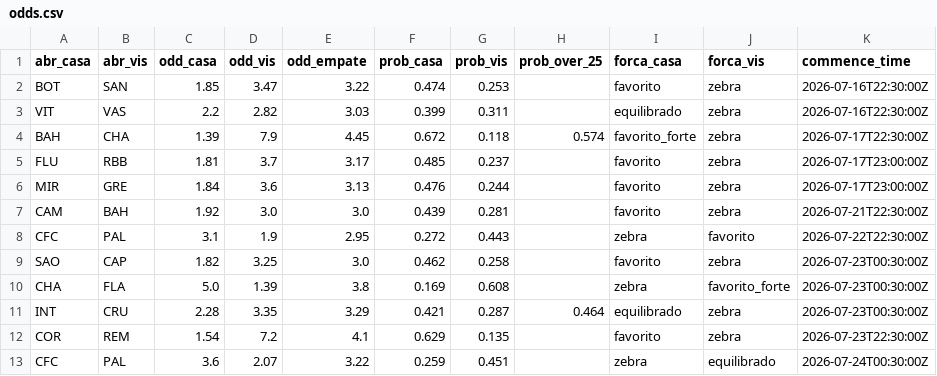
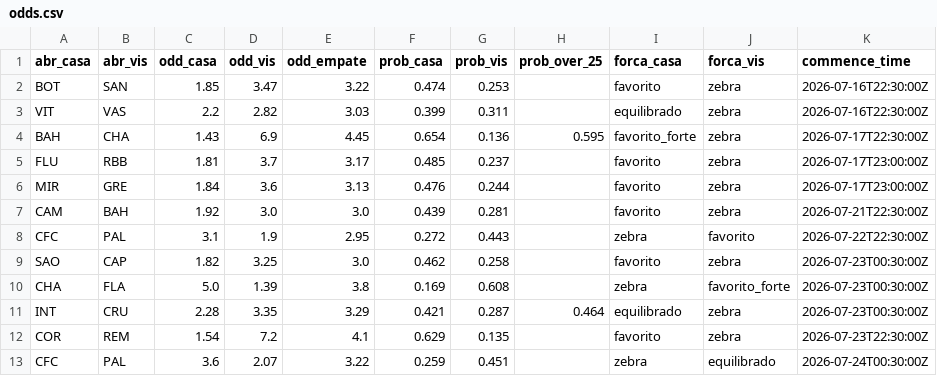
Before and after one commit to FilipeNamorato/extracaoCartola, a CSV file: docs/data/current/odds.csv, drawn as a sheet.

```diff
--- a/docs/data/current/odds.csv
+++ b/docs/data/current/odds.csv
@@ -3,3 +3,3 @@ BOT,SAN,1.85,3.47,3.22,0.474,0.253,,favorito,zebra,2026-07-16T22:30:00Z
 VIT,VAS,2.2,2.82,3.03,0.399,0.311,,equilibrado,zebra,2026-07-16T22:30:00Z
-BAH,CHA,1.39,7.9,4.45,0.672,0.118,0.574,favorito_forte,zebra,2026-07-17T22:30:00Z
+BAH,CHA,1.43,6.9,4.45,0.654,0.136,0.595,favorito_forte,zebra,2026-07-17T22:30:00Z
 FLU,RBB,1.81,3.7,3.17,0.485,0.237,,favorito,zebra,2026-07-17T23:00:00Z
```
Also changed, not shown: docs/data/current/atletas.csv, docs/data/current/log.csv, 14 other files.
